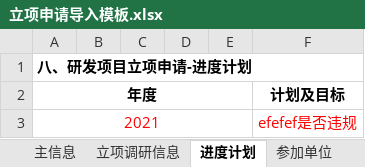
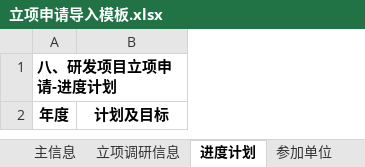
Before and after one commit to Libaoyun/NanJingImgSys, an Excel workbook: rdexpense-manager/src/main/resources/template/立项申请导入模板.xlsx, sheet 进度计划, drawn as a sheet; values as stored, in another font and other column widths than the file's, no borders; the diff names each change by its address in the sheet, - before the commit and + after, or states it on an @@ line.

```diff
--- a/rdexpense-manager/src/main/resources/template/立项申请导入模板.xlsx (sheet 进度计划)
+++ b/rdexpense-manager/src/main/resources/template/立项申请导入模板.xlsx (sheet 进度计划)
-column B, empty
-column C, empty
-column D, empty
-column E, empty
-A2:E2 merged
-row 3: 2021 |  |  |  |  | efefef是否违规
```
Also changed, not shown: sheet 每月预算, sheet 主信息, sheet 经费预算, sheet 研究人员（初始）, sheet 立项调研信息, sheet 参加单位, 1 more sheet, 13 other files.
